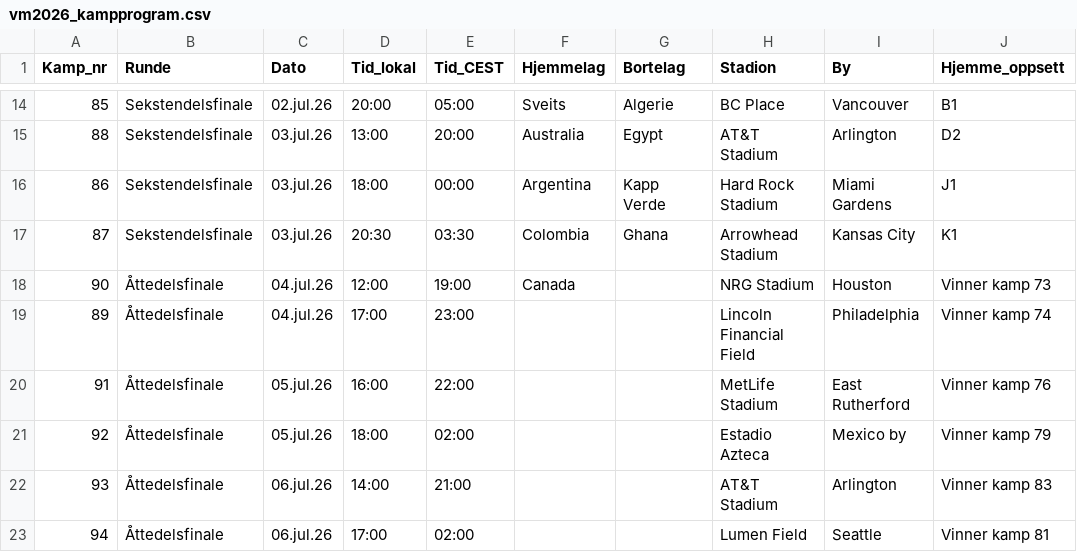
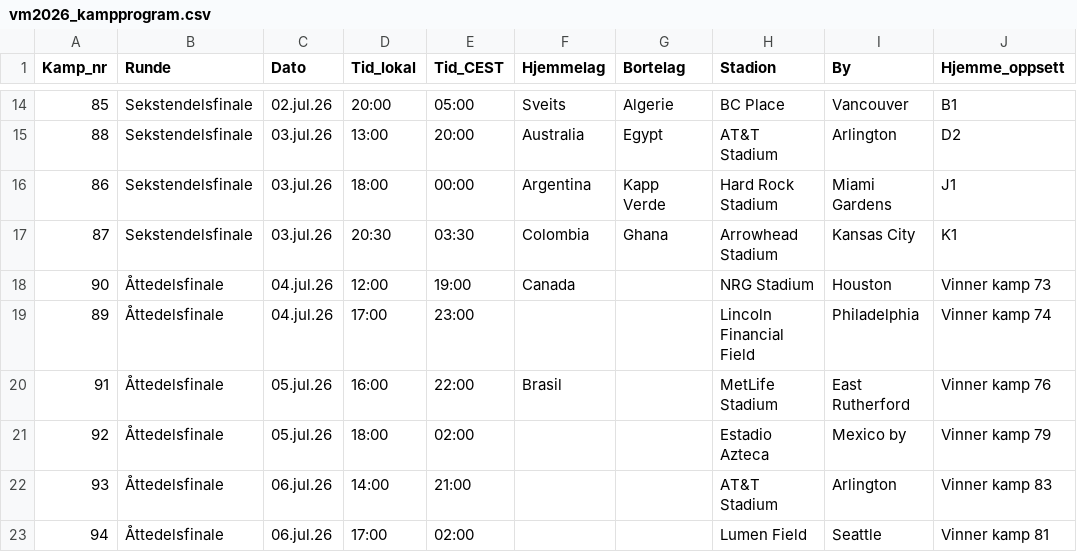
Before and after one commit to andersNyhus/anysoft, a CSV file: vm2026_kampprogram.csv, drawn as a sheet; only a part is shown, gaps mark what is left out; the diff names each change by its address in the sheet, - before the commit and + after, or states it on an @@ line.

Commit message:
Update vm2026_kampprogram.csv

```diff
--- a/vm2026_kampprogram.csv
+++ b/vm2026_kampprogram.csv
-F20 (Hjemmelag): (empty)
+F20 (Hjemmelag): Brasil
```
